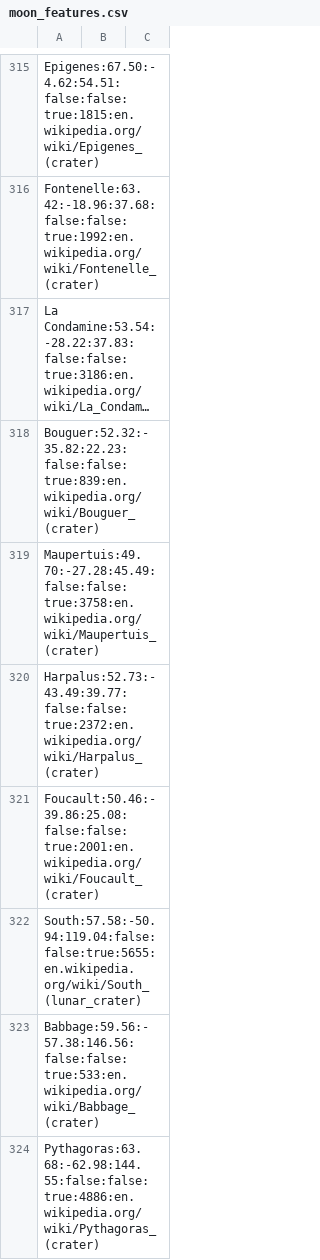
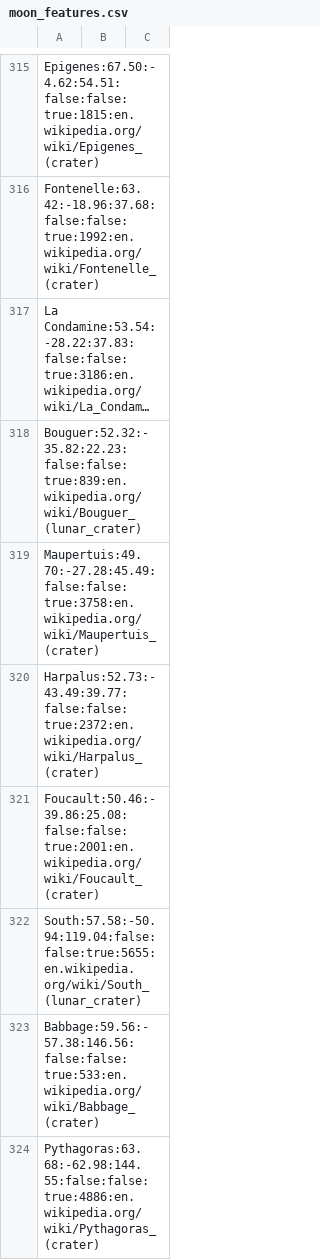
Before and after one commit to albireo77/moonrtx, a CSV file: moonrtx/data/moon_features.csv, drawn as a sheet; only a part is shown, gaps mark what is left out; long unchanged cells end in …; the diff names each change by its address in the sheet, - before the commit and + after, or states it on an @@ line.

```diff
--- a/moonrtx/data/moon_features.csv
+++ b/moonrtx/data/moon_features.csv
-A318: Bouguer:52.32:-35.82:22.23:false:false:true:839:en.wikipedia.org/wiki/Bouguer_(crater)
+A318: Bouguer:52.32:-35.82:22.23:false:false:true:839:en.wikipedia.org/wiki/Bouguer_(lunar_crater)
```
